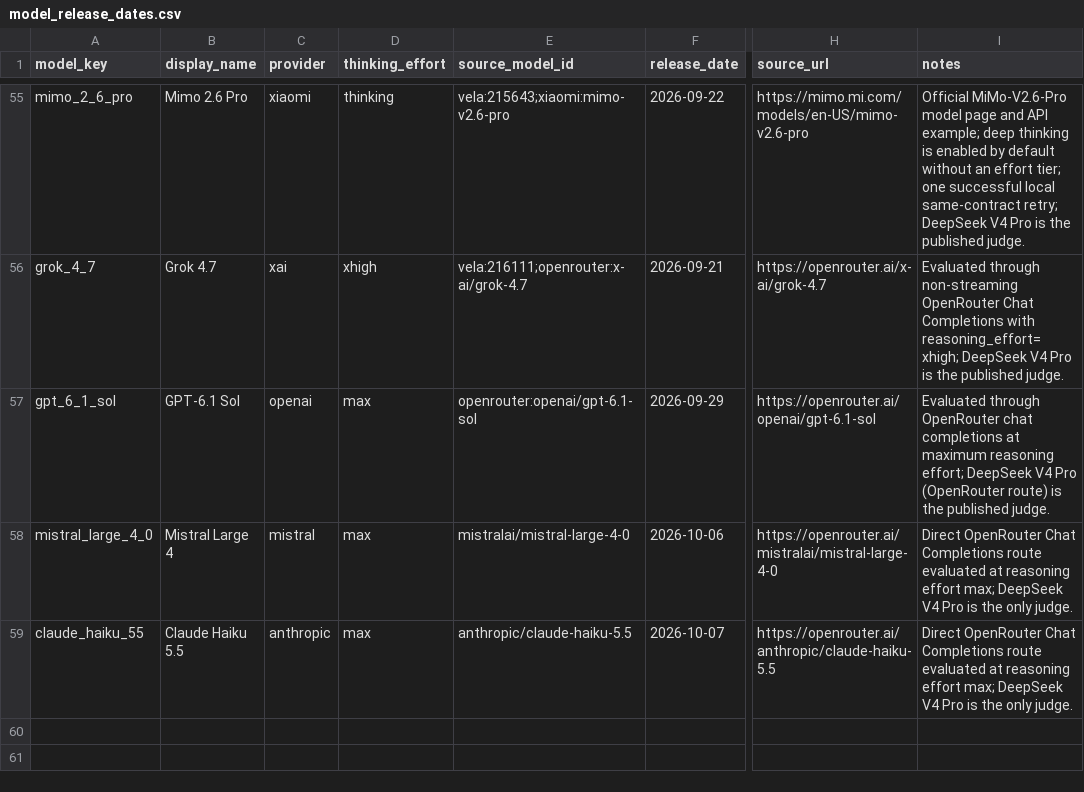
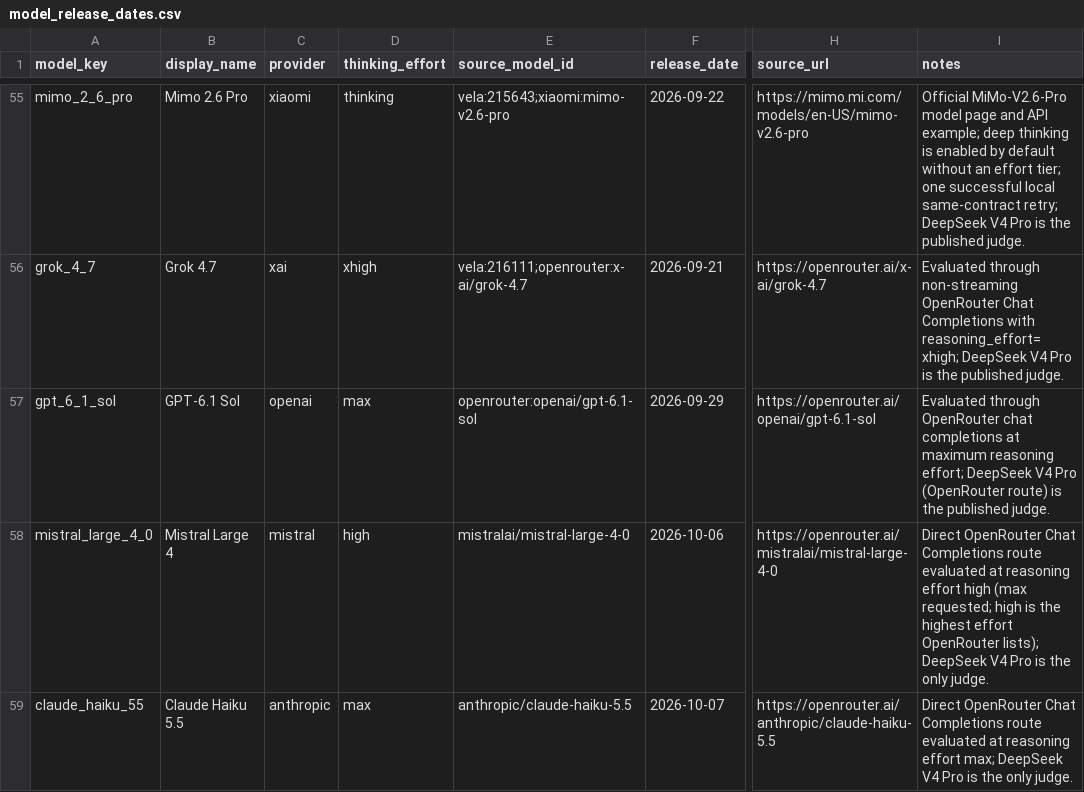
Before and after one commit to Arcadia-1/razavi-bench, a CSV file: docs/data/direct_qa/model_release_dates.csv, drawn as a sheet; only a part is shown, gaps mark what is left out; the diff names each change by its address in the sheet, - before the commit and + after, or states it on an @@ line.

```diff
--- a/docs/data/direct_qa/model_release_dates.csv
+++ b/docs/data/direct_qa/model_release_dates.csv
-D58 (thinking_effort): max
+D58 (thinking_effort): high
-I58 (notes): …reasoning effort max; DeepSeek V4…
+I58 (notes): …reasoning effort high (max requested; high is the highest effort OpenRouter lists); DeepSeek V4…
```
Also changed, not shown: 54 other files.
